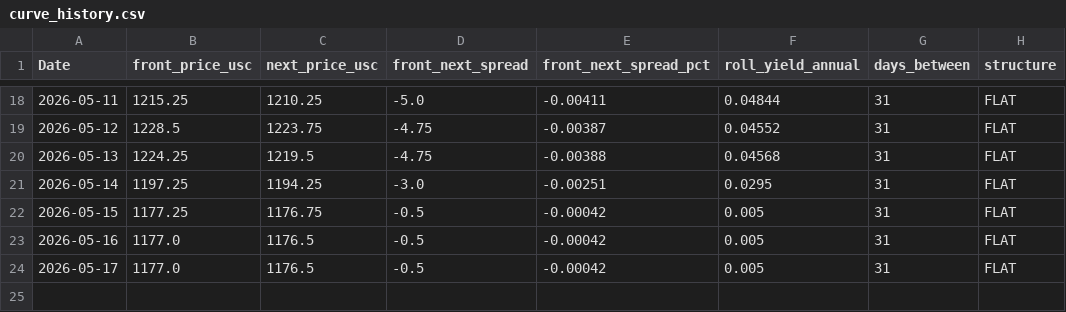
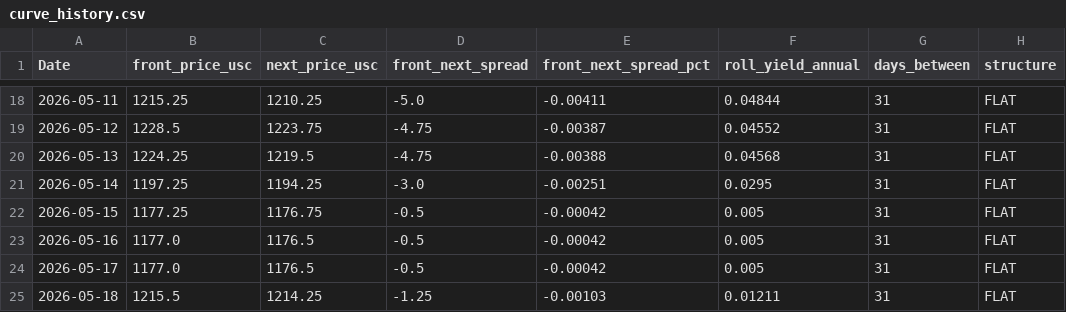
Before and after one commit to Nicotina712/agrocast, a CSV file: data/curve_history.csv, drawn as a sheet; only a part is shown, gaps mark what is left out; the diff names each change by its address in the sheet, - before the commit and + after, or states it on an @@ line.

```diff
--- a/data/curve_history.csv
+++ b/data/curve_history.csv
+row 25: 2026-05-18 | 1215.5 | 1214.25 | -1.25 | -0.00103 | 0.01211 | 31 | FLAT
```
Also changed, not shown: data/climate_forecast.csv, data/cme_history.csv, 50 other files.
